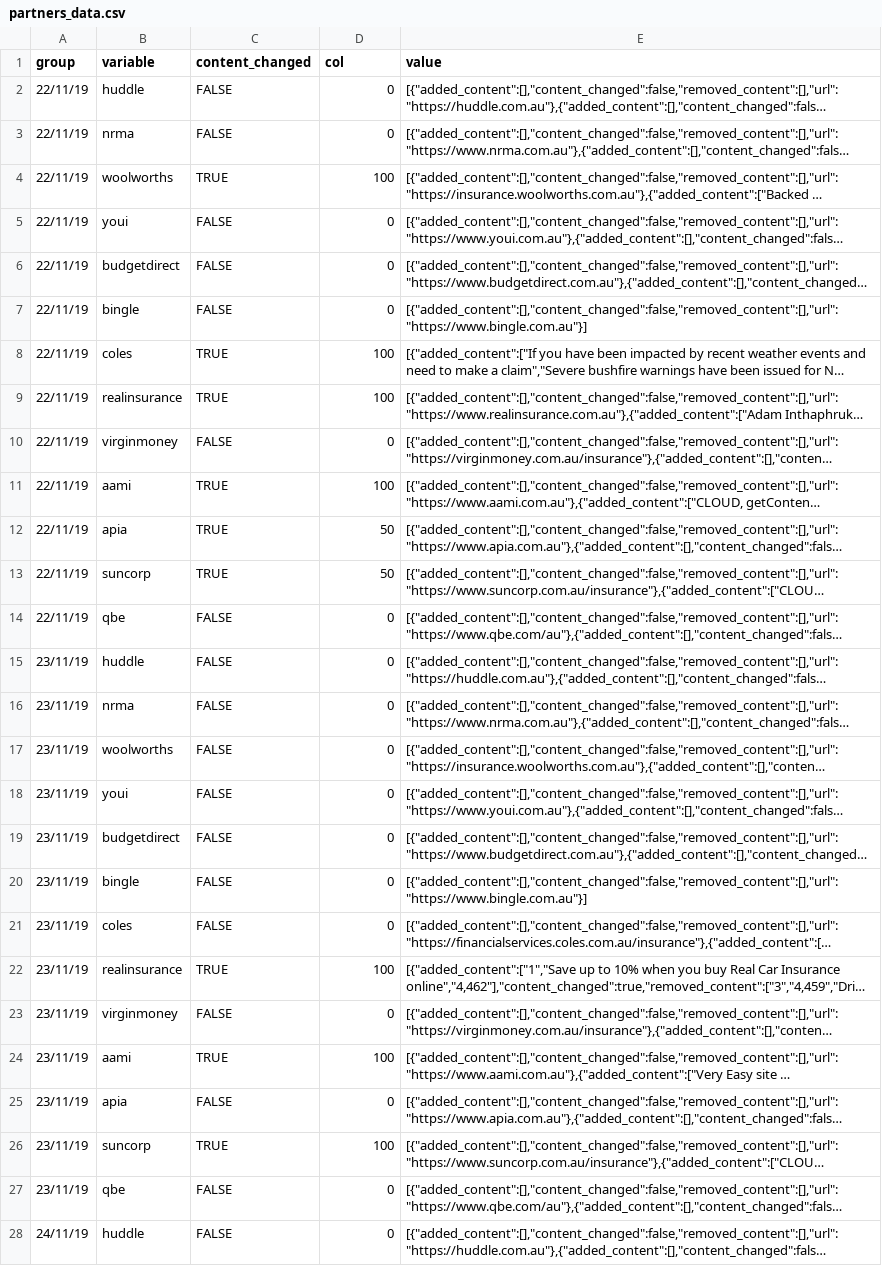
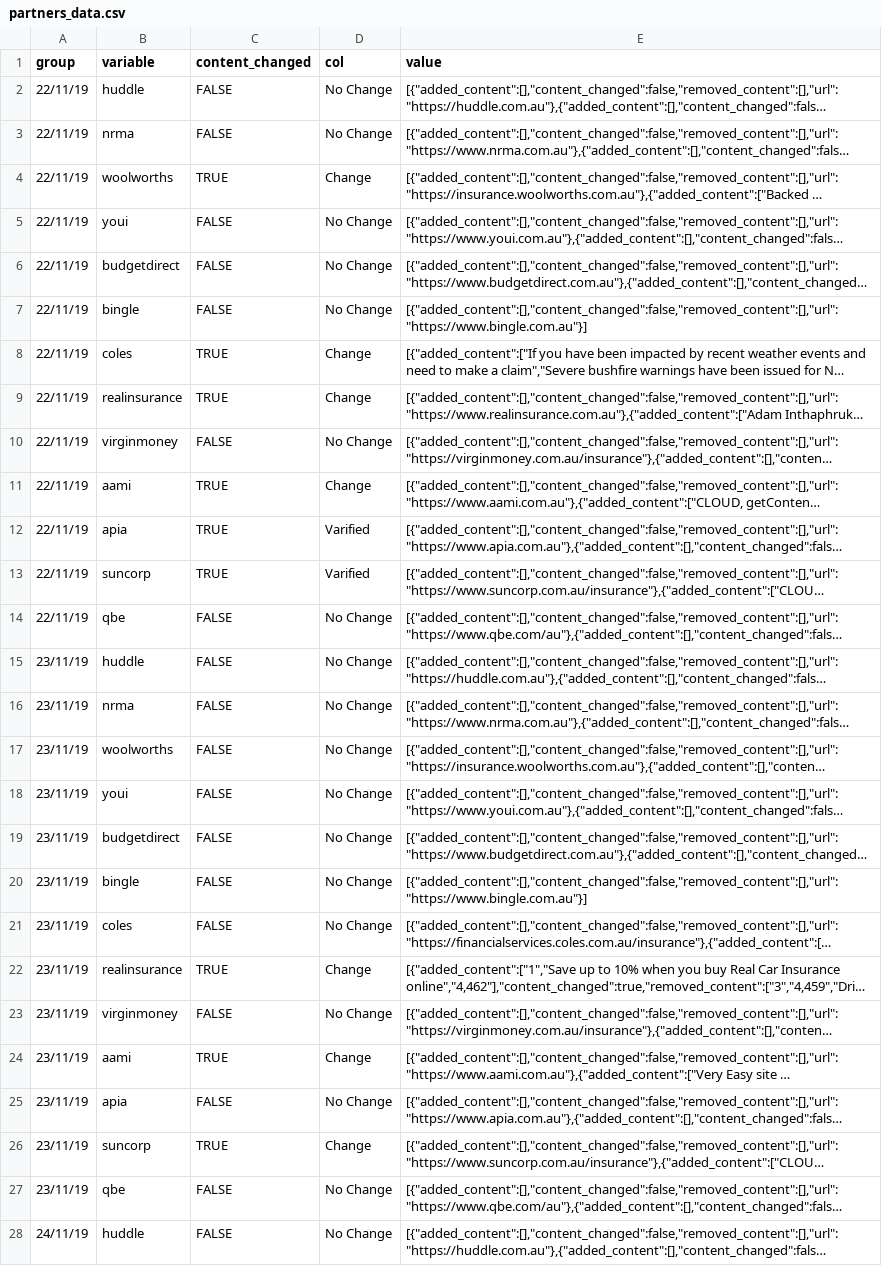
Before and after one commit to Rithmax/PythonProject, a CSV file: partners_data.csv, drawn as a sheet; only a part is shown; long unchanged cells end in …; the diff covers the shown part only; the diff names each change by its address in the sheet, - before the commit and + after, or states it on an @@ line.

Commit message:
updated

```diff
--- a/partners_data.csv
+++ b/partners_data.csv
-D2:D3 (col): 0
+D2:D3 (col): No Change
-D4 (col): 100
+D4 (col): Change
-D5:D7 (col): 0
+D5:D7 (col): No Change
-D8:D9 (col): 100
+D8:D9 (col): Change
-D10 (col): 0
+D10 (col): No Change
-D11 (col): 100
+D11 (col): Change
-D12:D13 (col): 50
+D12:D13 (col): Varified
-D14:D21 (col): 0
+D14:D21 (col): No Change
-D22 (col): 100
+D22 (col): Change
-D23 (col): 0
+D23 (col): No Change
-D24 (col): 100
+D24 (col): Change
-D25 (col): 0
+D25 (col): No Change
-D26 (col): 100
+D26 (col): Change
-D27:D28 (col): 0
+D27:D28 (col): No Change
```
Also changed, not shown: 25 edited cells elsewhere in this file.
